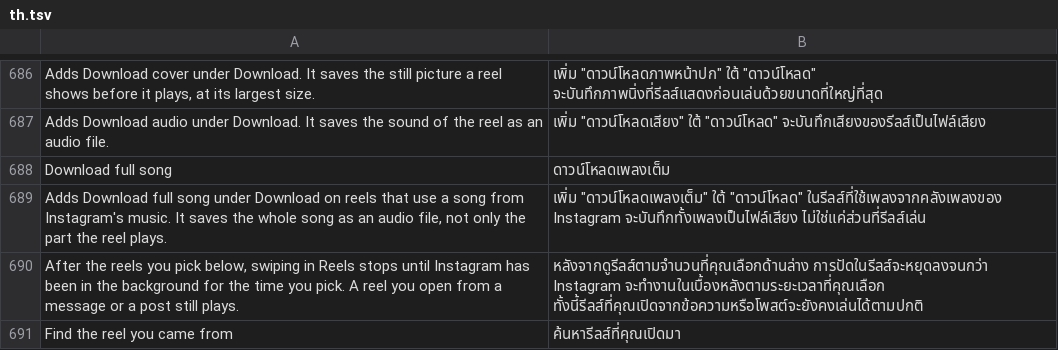
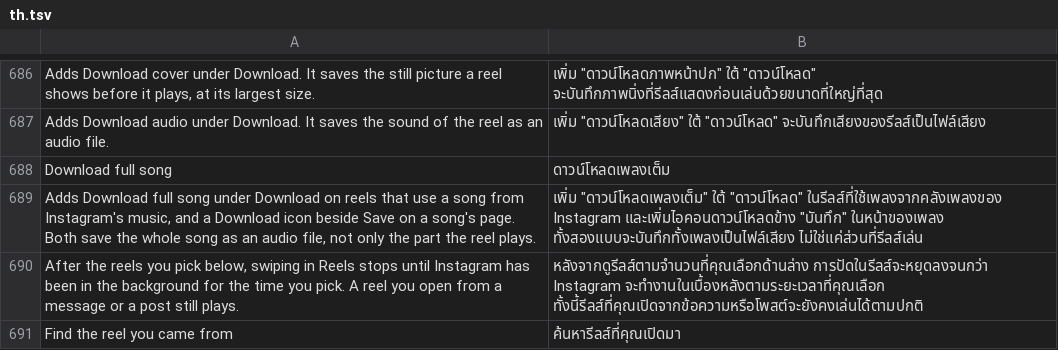
Before and after one commit to SysAdminDoc/HushGram, a TSV file: extensions/shared/library/src/main/l10n/th.tsv, drawn as a sheet; only a part is shown, gaps mark what is left out.

Commit message:
Add a Download icon to a song's own page
The audio page's view model already carries the parsed song, so the hook
reads it when the page's view is created and places a download glyph
before Save audio. A tap saves the full track through the same path as
Download full song, and the icon follows that switch.

Refs #741

```diff
--- a/extensions/shared/library/src/main/l10n/th.tsv
+++ b/extensions/shared/library/src/main/l10n/th.tsv
@@ -688,3 +688,3 @@ Adds Download audio under Download. It saves the sound of the reel as an audio f
 Download full song	ดาวน์โหลดเพลงเต็ม
-Adds Download full song under Download on reels that use a song from Instagram's music. It saves the whole song as an audio file, not only the part the reel plays.	เพิ่ม "ดาวน์โหลดเพลงเต็ม" ใต้ "ดาวน์โหลด" ในรีลส์ที่ใช้เพลงจากคลังเพลงของ Instagram จะบันทึกทั้งเพลงเป็นไฟล์เสียง ไม่ใช่แค่ส่วนที่รีลส์เล่น
+Adds Download full song under Download on reels that use a song from Instagram's music, and a Download icon beside Save on a song's page. Both save the whole song as an audio file, not only the part the reel plays.	เพิ่ม "ดาวน์โหลดเพลงเต็ม" ใต้ "ดาวน์โหลด" ในรีลส์ที่ใช้เพลงจากคลังเพลงของ Instagram และเพิ่มไอคอนดาวน์โหลดข้าง "บันทึก" ในหน้าของเพลง ทั้งสองแบบจะบันทึกทั้งเพลงเป็นไฟล์เสียง ไม่ใช่แค่ส่วนที่รีลส์เล่น
 After the reels you pick below, swiping in Reels stops until Instagram has been in the background for the time you pick. A reel you open from a message or a post still plays.	หลังจากดูรีลส์ตามจำนวนที่คุณเลือกด้านล่าง การปัดในรีลส์จะหยุดลงจนกว่า Instagram จะทำงานในเบื้องหลังตามระยะเวลาที่คุณเลือก ทั้งนี้รีลส์ที่คุณเปิดจากข้อความหรือโพสต์จะยังคงเล่นได้ตามปกติ
```
Also changed, not shown: extensions/shared/library/src/main/l10n/es.tsv, extensions/shared/library/src/main/l10n/ko.tsv, 19 other files.
